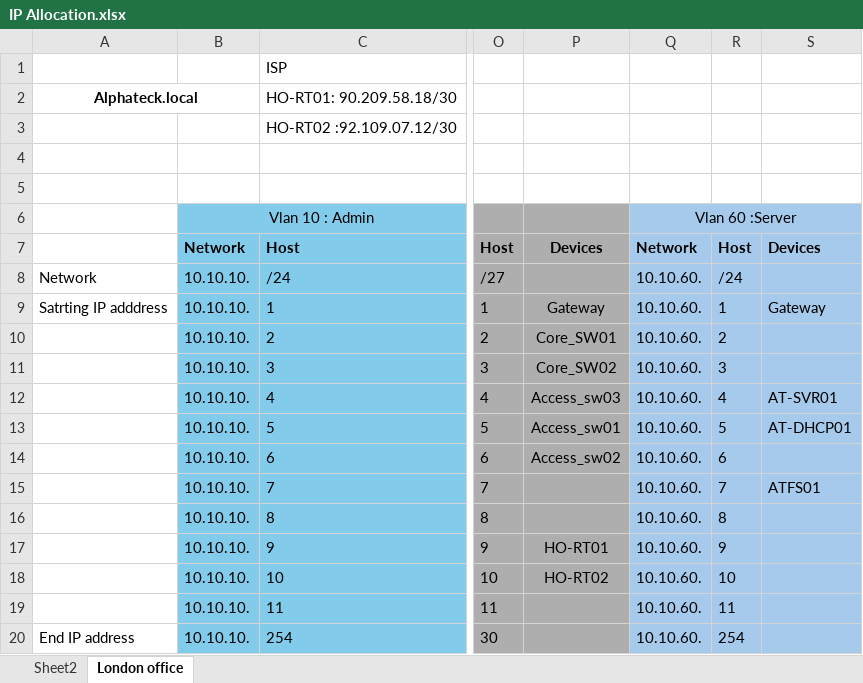
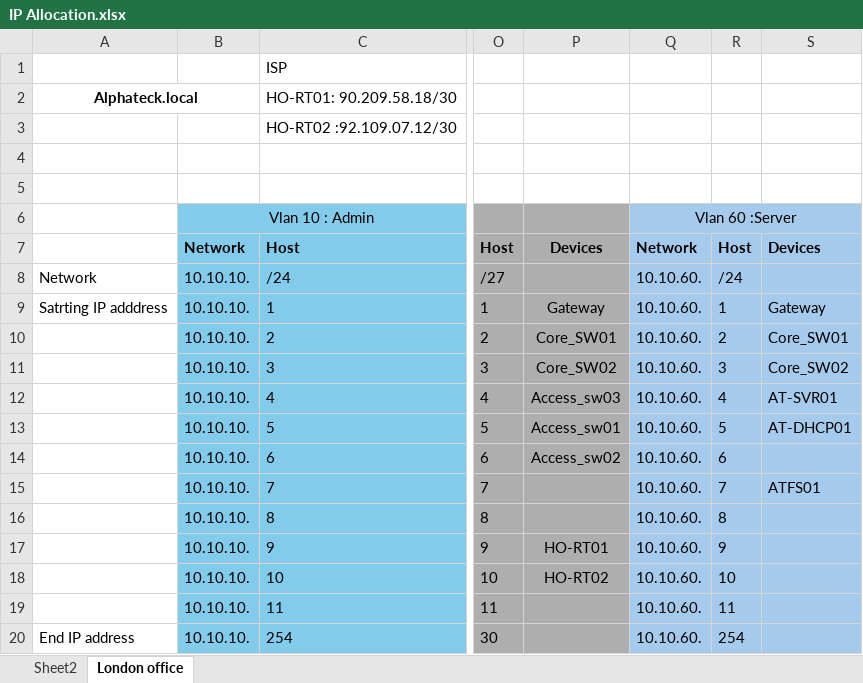
Before and after one commit to Habibur-Rahman192/CCNA-Project, an Excel workbook: IP Allocation.xlsx, sheet London office, drawn as a sheet; only a part is shown, gaps mark what is left out; values as stored, in another font and other column widths than the file's, no borders; the diff names each change by its address in the sheet, - before the commit and + after, or states it on an @@ line.

Commit message:
Update

```diff
--- a/IP Allocation.xlsx (sheet London office)
+++ b/IP Allocation.xlsx (sheet London office)
-S10: (empty)
+S10: Core_SW01
-S11: (empty)
+S11: Core_SW02
```
